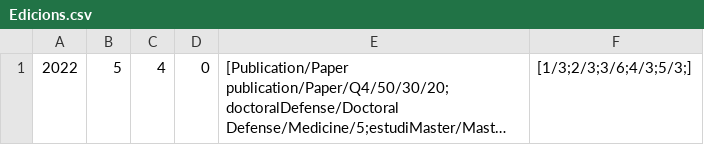
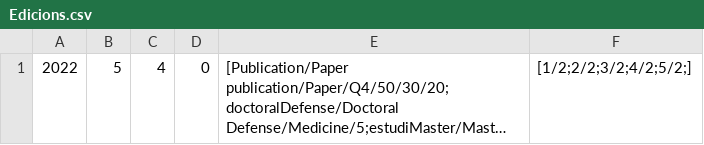
Before and after one commit to alexpuigdengolas/P1_F2_mario.rodriguez_alex.puigdengolas, a CSV file: CSV/Edicions.csv, drawn as a sheet; long unchanged cells end in …; the diff names each change by its address in the sheet, - before the commit and + after, or states it on an @@ line.

```diff
--- a/CSV/Edicions.csv
+++ b/CSV/Edicions.csv
-F1: [1/3;2/3;3/6;4/3;5/3;]
+F1: [1/2;2/2;3/2;4/2;5/2;]
```
Also changed, not shown: 5 other files.
